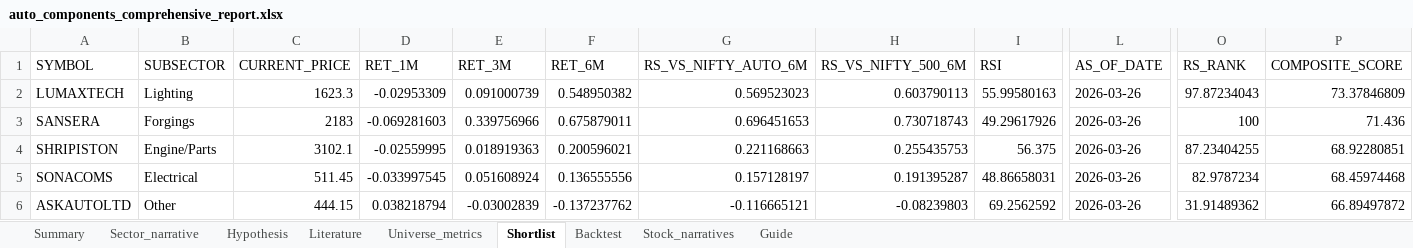
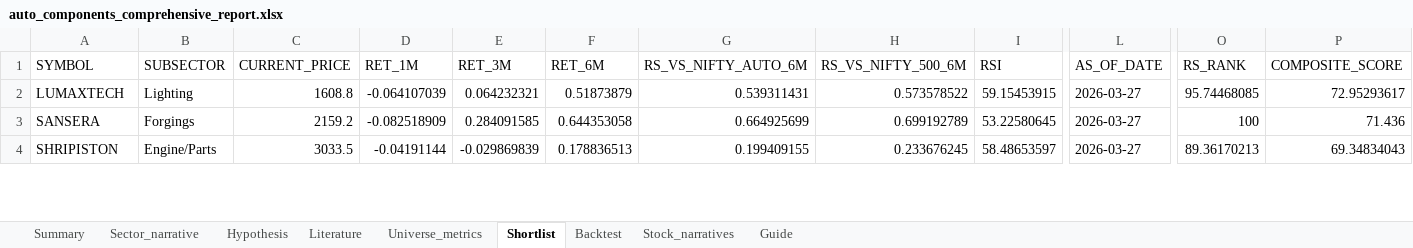
Before and after one commit to Pradeggg/Unified-NSE-Analysis, an Excel workbook: working-sector/output/auto_components_comprehensive_report.xlsx, sheet Shortlist, drawn as a sheet; only a part is shown, gaps mark what is left out; values as stored, in another font and other column widths than the file's, no borders; removed rows and columns are numbered as before the commit, all else as after; rows hold the shown columns only; the diff covers the shown part only; the diff names each change by its address in the sheet, - before the commit and + after, or states it on an @@ line.

```diff
--- a/working-sector/output/auto_components_comprehensive_report.xlsx (sheet Shortlist)
+++ b/working-sector/output/auto_components_comprehensive_report.xlsx (sheet Shortlist)
-C2 (CURRENT_PRICE): 1623.3
+C2 (CURRENT_PRICE): 1608.8
-D2 (RET_1M): -0.02953309
+D2 (RET_1M): -0.064107039
-E2 (RET_3M): 0.091000739
+E2 (RET_3M): 0.064232321
-F2 (RET_6M): 0.548950382
+F2 (RET_6M): 0.51873879
-G2 (RS_VS_NIFTY_AUTO_6M): 0.569523023
+G2 (RS_VS_NIFTY_AUTO_6M): 0.539311431
-H2 (RS_VS_NIFTY_500_6M): 0.603790113
+H2 (RS_VS_NIFTY_500_6M): 0.573578522
-I2 (RSI): 55.99580163
+I2 (RSI): 59.15453915
-L2:L4 (AS_OF_DATE): 2026-03-26
+L2:L4 (AS_OF_DATE): 2026-03-27
-O2 (RS_RANK): 97.87234043
+O2 (RS_RANK): 95.74468085
-P2 (COMPOSITE_SCORE): 73.37846809
+P2 (COMPOSITE_SCORE): 72.95293617
-C3 (CURRENT_PRICE): 2183
+C3 (CURRENT_PRICE): 2159.2
-D3 (RET_1M): -0.069281603
+D3 (RET_1M): -0.082518909
-E3 (RET_3M): 0.339756966
+E3 (RET_3M): 0.284091585
-F3 (RET_6M): 0.675879011
+F3 (RET_6M): 0.644353058
-G3 (RS_VS_NIFTY_AUTO_6M): 0.696451653
+G3 (RS_VS_NIFTY_AUTO_6M): 0.664925699
-H3 (RS_VS_NIFTY_500_6M): 0.730718743
+H3 (RS_VS_NIFTY_500_6M): 0.699192789
-I3 (RSI): 49.29617926
+I3 (RSI): 53.22580645
-C4 (CURRENT_PRICE): 3102.1
+C4 (CURRENT_PRICE): 3033.5
-D4 (RET_1M): -0.02559995
+D4 (RET_1M): -0.04191144
-E4 (RET_3M): 0.018919363
+E4 (RET_3M): -0.029869839
-F4 (RET_6M): 0.200596021
+F4 (RET_6M): 0.178836513
-G4 (RS_VS_NIFTY_AUTO_6M): 0.221168663
+G4 (RS_VS_NIFTY_AUTO_6M): 0.199409155
-H4 (RS_VS_NIFTY_500_6M): 0.255435753
+H4 (RS_VS_NIFTY_500_6M): 0.233676245
-I4 (RSI): 56.375
+I4 (RSI): 58.48653597
-O4 (RS_RANK): 87.23404255
+O4 (RS_RANK): 89.36170213
-P4 (COMPOSITE_SCORE): 68.92280851
+P4 (COMPOSITE_SCORE): 69.34834043
-row 5: SONACOMS | Electrical | 511.45 | -0.033997545 | 0.051608924 | 0.136555556 | 0.157128197 | 0.191395287 | 48.86658031 | 2026-03-26 | 82.9787234 | 68.45974468
-row 6: ASKAUTOLTD | Other | 444.15 | 0.038218794 | -0.03002839 | -0.137237762 | -0.116665121 | -0.08239803 | 69.2562592 | 2026-03-26 | 31.91489362 | 66.89497872
```
Also changed, not shown: 5 added rows, 3 removed rows and 59 edited cells elsewhere in this sheet, sheet Universe_metrics, sheet Summary, 8 other files.
